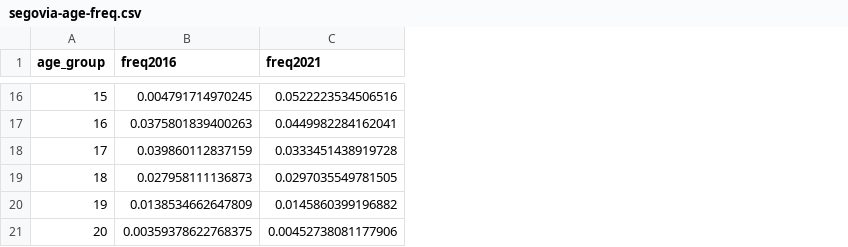
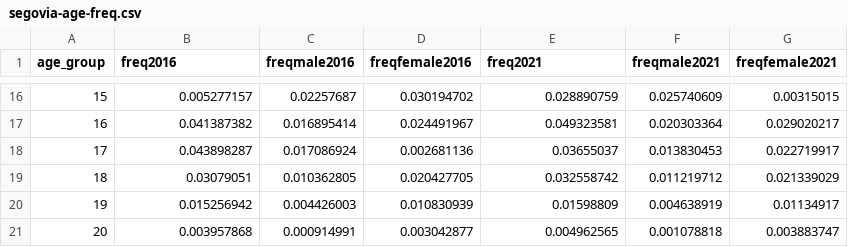
Before and after one commit to maiktreya/LocalWealthHousing, a CSV file: AEAT/data/segovia-age-freq.csv, drawn as a sheet; only a part is shown, gaps mark what is left out; addresses are those after the commit; the diff covers the shown part only; the diff names each change by its address in the sheet, - before the commit and + after, or states it on an @@ line.

```diff
--- a/AEAT/data/segovia-age-freq.csv
+++ b/AEAT/data/segovia-age-freq.csv
+column C (freqmale2016), rows 16-21: 0.02257687 | 0.016895414 | 0.017086924 | 0.010362805 | 0.004426003 | 0.000914991
+column D (freqfemale2016), rows 16-21: 0.030194702 | 0.024491967 | 0.002681136 | 0.020427705 | 0.010830939 | 0.003042877
+column F (freqmale2021), rows 16-21: 0.025740609 | 0.020303364 | 0.013830453 | 0.011219712 | 0.004638919 | 0.001078818
+column G (freqfemale2021), rows 16-21: 0.00315015 | 0.029020217 | 0.022719917 | 0.021339029 | 0.01134917 | 0.003883747
-B16 (freq2016): 0.004791714970245
+B16 (freq2016): 0.005277157
-E16 (freq2021): 0.0522223534506516
+E16 (freq2021): 0.028890759
-B17 (freq2016): 0.0375801839400263
+B17 (freq2016): 0.041387382
-E17 (freq2021): 0.0449982284162041
+E17 (freq2021): 0.049323581
-B18 (freq2016): 0.039860112837159
+B18 (freq2016): 0.043898287
-E18 (freq2021): 0.0333451438919728
+E18 (freq2021): 0.03655037
-B19 (freq2016): 0.027958111136873
+B19 (freq2016): 0.03079051
-E19 (freq2021): 0.0297035549781505
+E19 (freq2021): 0.032558742
-B20 (freq2016): 0.0138534662647809
+B20 (freq2016): 0.015256942
-E20 (freq2021): 0.0145860399196882
+E20 (freq2021): 0.01598809
-B21 (freq2016): 0.00359378622768375
+B21 (freq2016): 0.003957868
-E21 (freq2021): 0.00452738081177906
+E21 (freq2021): 0.004962565
```
Also changed, not shown: 28 edited cells elsewhere in this file, AEAT/data/madrid-age-freq.csv.
